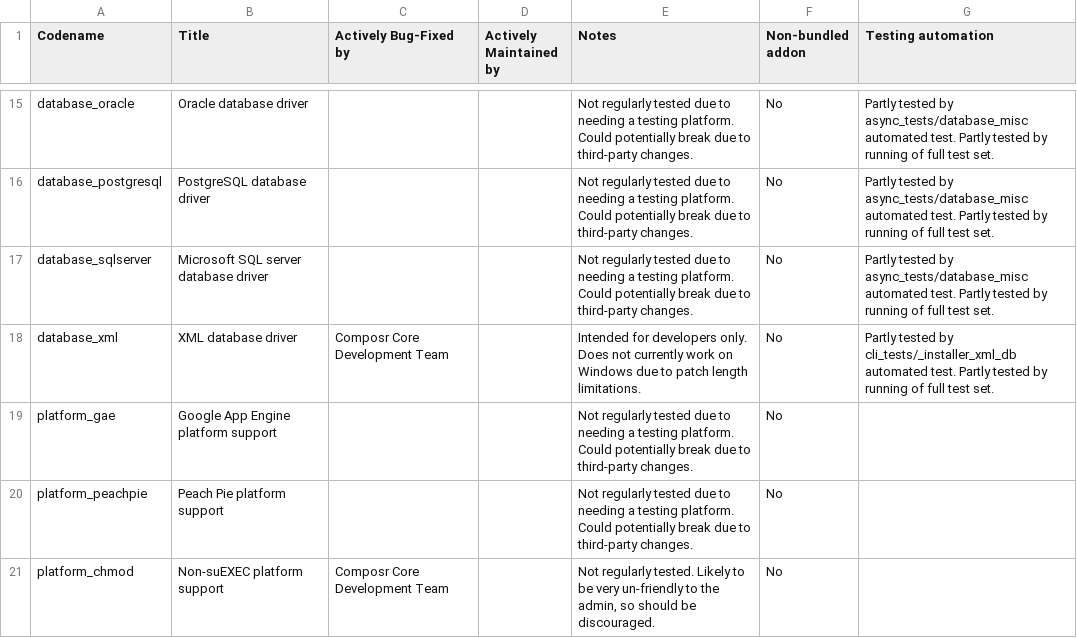
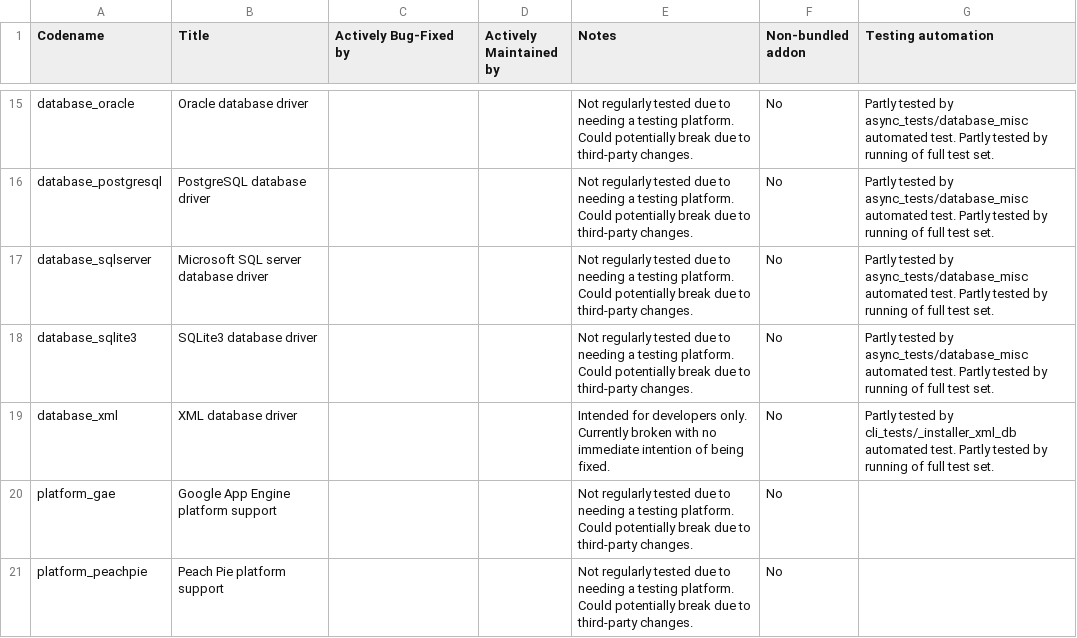
Before and after one commit to jlverhagen/composr, a CSV file: data/maintenance_status.csv, drawn as a sheet; only a part is shown, gaps mark what is left out; the shorter side is filled out with more unchanged rows.

Commit message:
SQLite3 support (broken); other fixes

```diff
--- a/data/maintenance_status.csv
+++ b/data/maintenance_status.csv
@@ -17,3 +17,4 @@ database_postgresql,PostgreSQL database driver,,,Not regularly tested due to nee
 database_sqlserver,Microsoft SQL server database driver,,,Not regularly tested due to needing a testing platform. Could potentially break due to third-party changes.,No,Partly tested by async_tests/database_misc automated test. Partly tested by running of full test set.
-database_xml,XML database driver,Composr Core Development Team,,Intended for developers only. Does not currently work on Windows due to patch length limitations.,No,Partly tested by cli_tests/_installer_xml_db automated test. Partly tested by running of full test set.
+database_sqlite3,SQLite3 database driver,,,Not regularly tested due to needing a testing platform. Could potentially break due to third-party changes.,No,Partly tested by async_tests/database_misc automated test. Partly tested by running of full test set.
+database_xml,XML database driver,,,Intended for developers only. Currently broken with no immediate intention of being fixed.,No,Partly tested by cli_tests/_installer_xml_db automated test. Partly tested by running of full test set.
 platform_gae,Google App Engine platform support,,,Not regularly tested due to needing a testing platform. Could potentially break due to third-party changes.,No,
```
Also changed, not shown: 21 other files.
